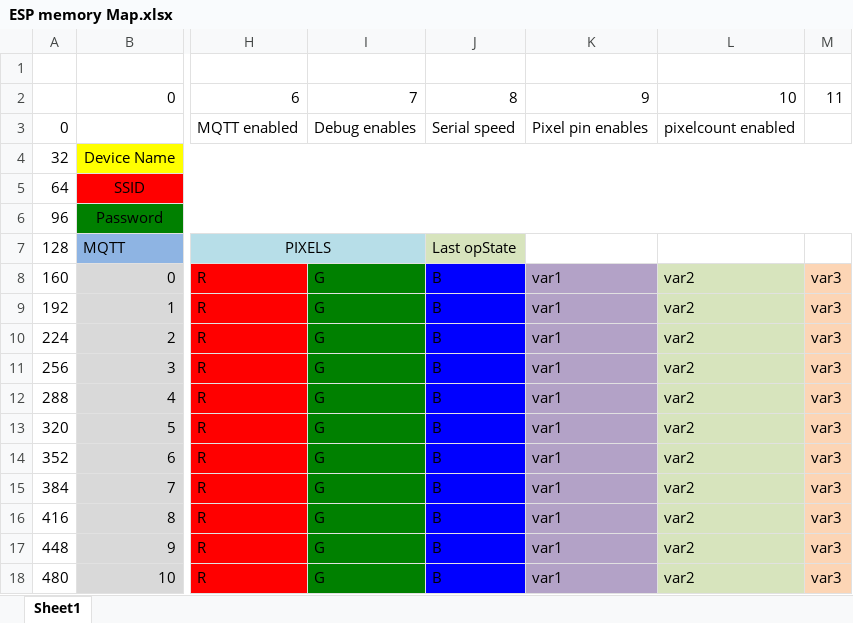
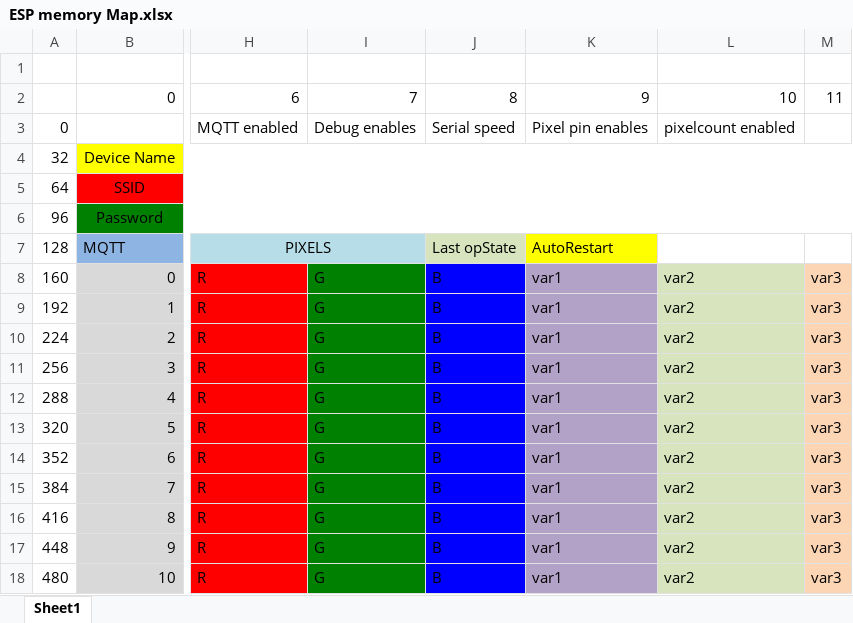
Before and after one commit to sticilface/ESP8266-wifi, an Excel workbook: ESP memory Map.xlsx, sheet Sheet1, drawn as a sheet; only a part is shown, gaps mark what is left out; values as stored, in another font and other column widths than the file's, no borders; the diff names each change by its address in the sheet, - before the commit and + after, or states it on an @@ line.

Commit message:
Fixed timer not being saved to EEPROM position 0 Re-enabled UDP mode, worked ALL night so seems stable Enabled auto restart by MQTT... saves to EEPROM, and loads... good for testing...

```diff
--- a/ESP memory Map.xlsx (sheet Sheet1)
+++ b/ESP memory Map.xlsx (sheet Sheet1)
-K7: (empty)
+K7: AutoRestart
-K7 fill: none
+K7 fill: #FFFF00
```
Also changed, not shown: 7 other files.
